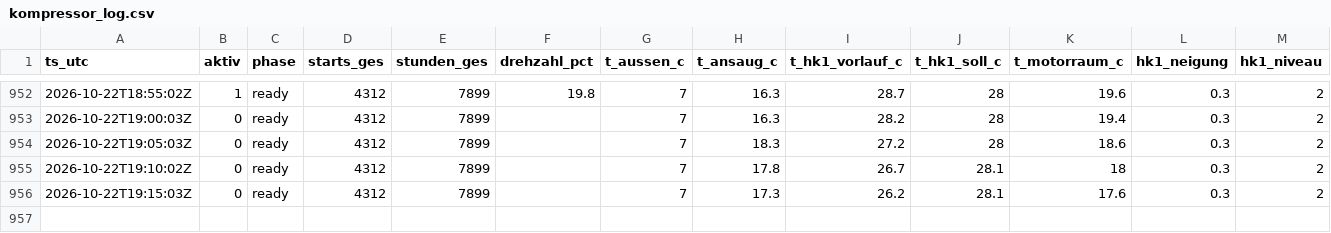
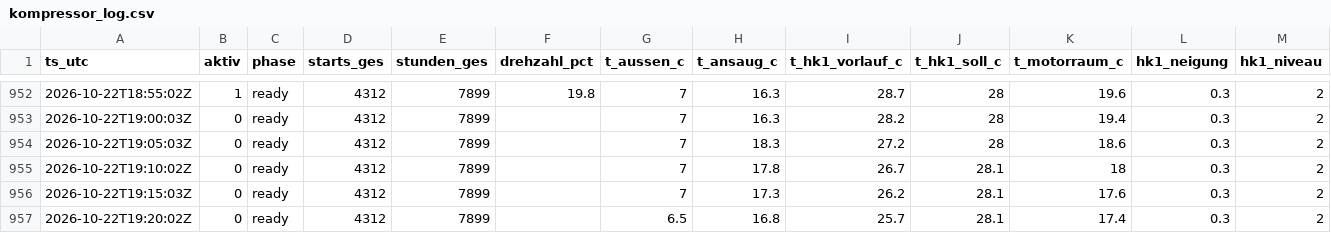
Before and after one commit to SchroedingerTh/viessmann-log, a CSV file: kompressor_log.csv, drawn as a sheet; only a part is shown, gaps mark what is left out; the diff names each change by its address in the sheet, - before the commit and + after, or states it on an @@ line.

Commit message:
poll 2026-10-22T19:20Z [skip ci]

```diff
--- a/kompressor_log.csv
+++ b/kompressor_log.csv
+row 957: 2026-10-22T19:20:02Z | 0 | ready | 4312 | 7899 |  | 6.5 | 16.8 | 25.7 | 28.1 | 17.4 | 0.3 | 2
```
